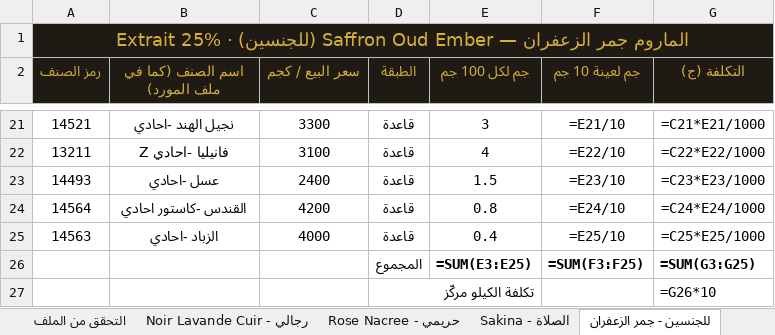
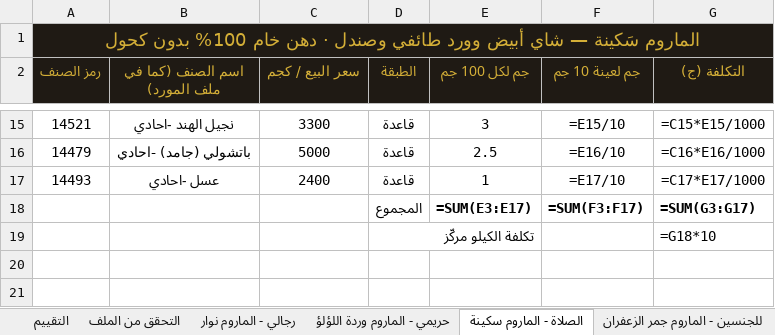
Before and after one commit to bluefire307-collab/Blue-Fire, an Excel workbook: formulas/الماروم-تركيبات.xlsx, sheet الصلاة - الماروم سكينة, drawn as a sheet; only a part is shown, gaps mark what is left out; values as stored, in another font and other column widths than the file's, no borders; formulas without a stored value are shown as written; removed rows and columns are numbered as before the commit, all else as after; the diff covers the shown part only; the diff names each change by its address in the sheet, - before the commit and + after, or states it on an @@ line.

```diff
--- a/formulas/الماروم-تركيبات.xlsx (sheet الصلاة - الماروم سكينة)
+++ b/formulas/الماروم-تركيبات.xlsx (sheet الصلاة - الماروم سكينة)
-sheet tab: حريمي - Rose Nacree
+sheet tab: رجالي - الماروم نوار
-sheet tab: الصلاة - Sakina
+sheet tab: حريمي - الماروم وردة اللؤلؤ
-sheet tab: للجنسين - جمر الزعفران
+sheet tab: الصلاة - الماروم سكينة
-sheet tab: رجالي - Noir Lavande Cuir
+sheet tab: التقييم
+sheet tab: للجنسين - الماروم جمر الزعفران
-A1 (رمز الصنف): الماروم جمر الزعفران — Saffron Oud Ember (للجنسين) · Extrait 25%
+A1 (رمز الصنف): الماروم سَكينة — شاي أبيض وورد طائفي وصندل · دهن خام 100% بدون كحول
-F15 (جم لعينة 10 جم): =E21/10
+F15 (جم لعينة 10 جم): =E15/10
-G15 (التكلفة (ج)): =C21*E21/1000
+G15 (التكلفة (ج)): =C15*E15/1000
-row 22: 13211 | فانيليا -احادي Z | 3100 | قاعدة | 4 | =E22/10 | =C22*E22/1000
+row 16: 14479 | باتشولي (جامد) -احادي | 5000 | قاعدة | 2.5 | =E16/10 | =C16*E16/1000
-E17 (جم لكل 100 جم): 1.5
+E17 (جم لكل 100 جم): 1
-F17 (جم لعينة 10 جم): =E23/10
+F17 (جم لعينة 10 جم): =E17/10
-G17 (التكلفة (ج)): =C23*E23/1000
+G17 (التكلفة (ج)): =C17*E17/1000
-row 24: 14564 | القندس -كاستور احادي | 4200 | قاعدة | 0.8 | =E24/10 | =C24*E24/1000
-row 25: 14563 | الزباد -احادي | 4000 | قاعدة | 0.4 | =E25/10 | =C25*E25/1000
-E18 (جم لكل 100 جم): =SUM(E3:E25)
+E18 (جم لكل 100 جم): =SUM(E3:E17)
-F18 (جم لعينة 10 جم): =SUM(F3:F25)
+F18 (جم لعينة 10 جم): =SUM(F3:F17)
-G18 (التكلفة (ج)): =SUM(G3:G25)
+G18 (التكلفة (ج)): =SUM(G3:G17)
-G19 (التكلفة (ج)): =G26*10
+G19 (التكلفة (ج)): =G18*10
```
Also changed, not shown: 5 added rows, 11 removed rows and 18 edited cells elsewhere in this sheet, sheet رجالي - الماروم نوار, sheet حريمي - الماروم وردة اللؤلؤ, sheet التحقق من الملف, 3 other files.
